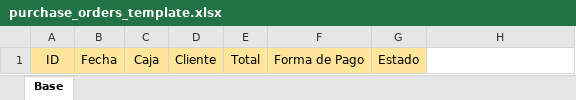
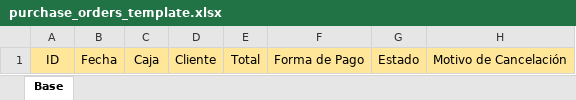
Before and after one commit to codershift-farmcommerce/delieva, an Excel workbook: api/src/util/excel/input_files/purchase_orders_template.xlsx, sheet Base, drawn as a sheet; values as stored, in another font and other column widths than the file's, no borders; the diff names each change by its address in the sheet, - before the commit and + after, or states it on an @@ line.

```diff
--- a/api/src/util/excel/input_files/purchase_orders_template.xlsx (sheet Base)
+++ b/api/src/util/excel/input_files/purchase_orders_template.xlsx (sheet Base)
-H1: (empty)
+H1: Motivo de Cancelación
-H1 fill: none
+H1 fill: #FFE699
```
Also changed, not shown: 1 other file.
